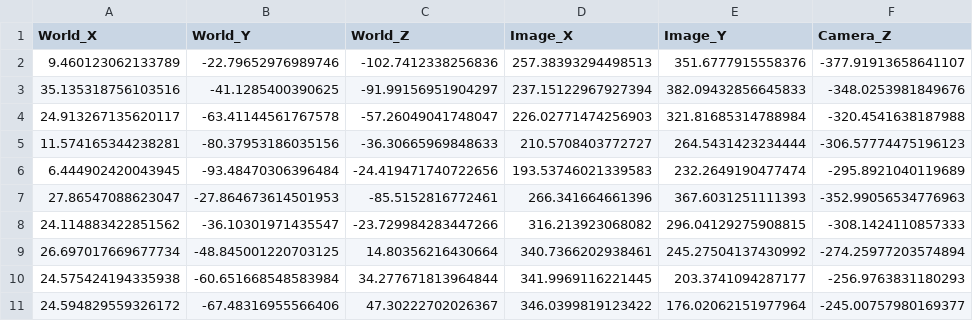
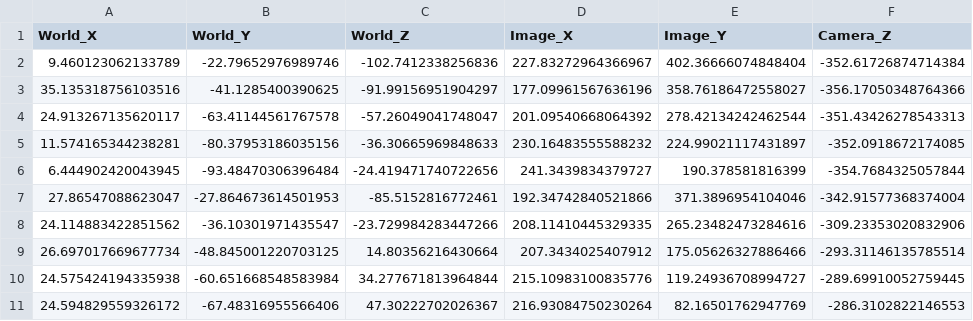
Before and after one commit to Fabian-Peter/HybridHands, a CSV file: output/render/image_2_coords.csv, drawn as a sheet; only a part is shown; the diff covers the shown part only.

```diff
--- a/output/render/image_2_coords.csv
+++ b/output/render/image_2_coords.csv
@@ -1,11 +1,11 @@
 World_X,World_Y,World_Z,Image_X,Image_Y,Camera_Z
-9.460123062133789,-22.79652976989746,-102.7412338256836,257.38393294498513,351.6777915558376,-377.91913658641107
-35.135318756103516,-41.1285400390625,-91.99156951904297,237.15122967927394,382.09432856645833,-348.0253981849676
-24.913267135620117,-63.41144561767578,-57.26049041748047,226.02771474256903,321.81685314788984,-320.4541638187988
-11.574165344238281,-80.37953186035156,-36.30665969848633,210.5708403772727,264.5431423234444,-306.57774475196123
-6.444902420043945,-93.48470306396484,-24.419471740722656,193.53746021339583,232.2649190477474,-295.8921040119689
-27.86547088623047,-27.864673614501953,-85.5152816772461,266.341664661396,367.6031251111393,-352.99056534776963
-24.114883422851562,-36.10301971435547,-23.729984283447266,316.213923068082,296.04129275908815,-308.1424110857333
-26.697017669677734,-48.845001220703125,14.80356216430664,340.7366202938461,245.27504137430992,-274.25977203574894
-24.575424194335938,-60.651668548583984,34.277671813964844,341.9969116221445,203.3741094287177,-256.9763831180293
-24.594829559326172,-67.48316955566406,47.30222702026367,346.0399819123422,176.02062151977964,-245.00757980169377
+9.460123062133789,-22.79652976989746,-102.7412338256836,227.83272964366967,402.36666074848404,-352.61726874714384
+35.135318756103516,-41.1285400390625,-91.99156951904297,177.09961567636196,358.76186472558027,-356.17050348764366
+24.913267135620117,-63.41144561767578,-57.26049041748047,201.09540668064392,278.42134242462544,-351.43426278543313
+11.574165344238281,-80.37953186035156,-36.30665969848633,230.16483555588232,224.99021117431897,-352.0918672174085
+6.444902420043945,-93.48470306396484,-24.419471740722656,241.3439834379727,190.378581816399,-354.7684325057844
+27.86547088623047,-27.864673614501953,-85.5152816772461,192.34742840521866,371.3896954104046,-342.91577368374004
+24.114883422851562,-36.10301971435547,-23.729984283447266,208.11410445329335,265.23482473284616,-309.23353020832906
+26.697017669677734,-48.845001220703125,14.80356216430664,207.3434025407912,175.05626327886466,-293.31146135785514
+24.575424194335938,-60.651668548583984,34.277671813964844,215.10983100835776,119.24936708994727,-289.69910052759445
+24.594829559326172,-67.48316955566406,47.30222702026367,216.93084750230264,82.16501762947769,-286.3102822146553
```
Also changed, not shown: 45 edited cells elsewhere in this file, output/render/image_0_coords.csv, output/render/image_1_coords.csv, 13 other files.
